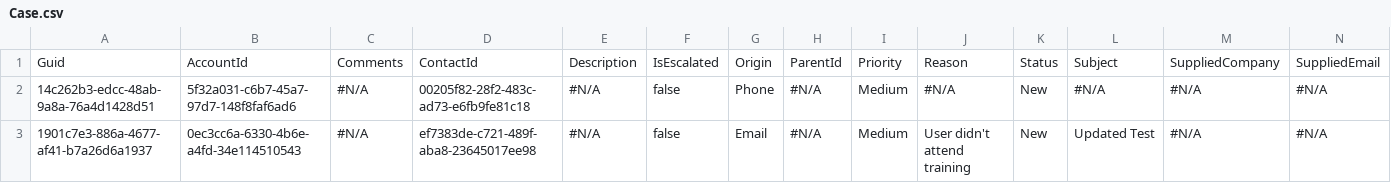
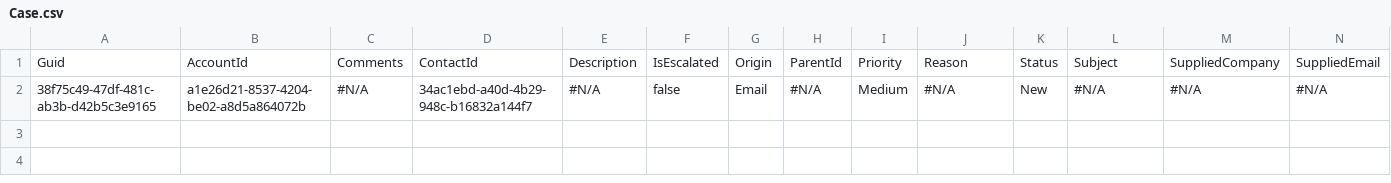
Before and after one commit to Prodlymoover/CPQ-Test-27, a CSV file: Case.csv, drawn as a sheet; only a part is shown; rows hold the shown columns only; the diff names each change by its address in the sheet, - before the commit and + after, or states it on an @@ line.

```diff
--- a/Case.csv
+++ b/Case.csv
-A2: 14c262b3-edcc-48ab-9a8a-76a4d1428d51
+A2: 38f75c49-47df-481c-ab3b-d42b5c3e9165
-B2: 5f32a031-c6b7-45a7-97d7-148f8faf6ad6
+B2: a1e26d21-8537-4204-be02-a8d5a864072b
-D2: 00205f82-28f2-483c-ad73-e6fb9fe81c18
+D2: 34ac1ebd-a40d-4b29-948c-b16832a144f7
-G2: Phone
+G2: Email
-row 3: 1901c7e3-886a-4677-af41-b7a26d6a1937 | 0ec3cc6a-6330-4b6e-a4fd-34e114510543 | #N/A | ef7383de-c721-489f-aba8-23645017ee98 | #N/A | false | Email | #N/A | Medium | User didn't attend training | New | Updated Test | #N/A | #N/A
```
Also changed, not shown: Account.csv, Asset.csv, 3 other files.
